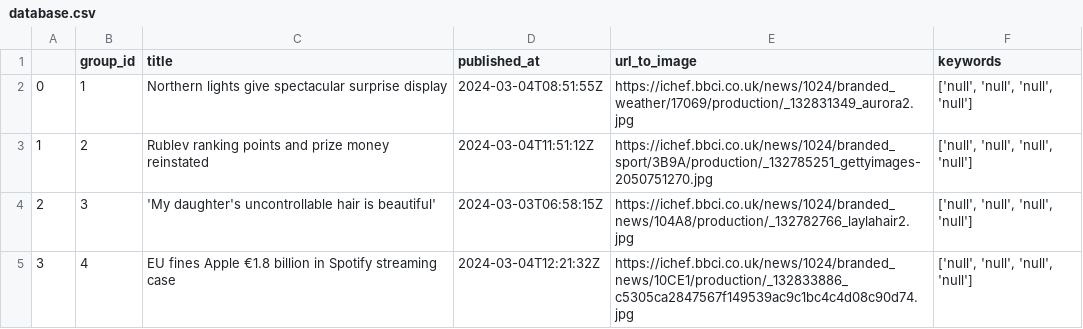
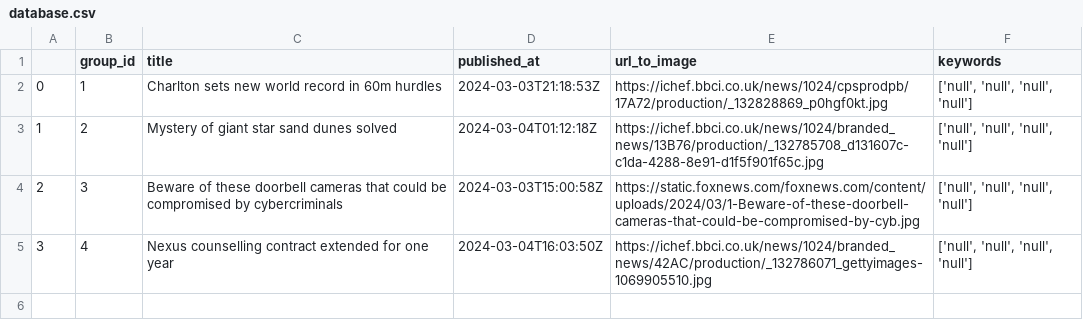
Before and after one commit to AliJanKhuwaja/Project, a CSV file: database.csv, drawn as a sheet.

Commit message:
updated logs

```diff
--- a/database.csv
+++ b/database.csv
@@ -1,5 +1,5 @@
 ,group_id,title,published_at,url_to_image,keywords
-0,1,Northern lights give spectacular surprise display,2024-03-04T08:51:55Z,https://ichef.bbci.co.uk/news/1024/branded_weather/17069/production/_132831349_aurora2.jpg,"['null', 'null', 'null', 'null']"
-1,2,Rublev ranking points and prize money reinstated,2024-03-04T11:51:12Z,https://ichef.bbci.co.uk/news/1024/branded_sport/3B9A/production/_132785251_gettyimages-2050751270.jpg,"['null', 'null', 'null', 'null']"
-2,3,'My daughter's uncontrollable hair is beautiful',2024-03-03T06:58:15Z,https://ichef.bbci.co.uk/news/1024/branded_news/104A8/production/_132782766_laylahair2.jpg,"['null', 'null', 'null', 'null']"
-3,4,EU fines Apple €1.8 billion in Spotify streaming case,2024-03-04T12:21:32Z,https://ichef.bbci.co.uk/news/1024/branded_news/10CE1/production/_132833886_c5305ca2847567f149539ac9c1bc4c4d08c90d74.jpg,"['null', 'null', 'null', 'null']"
+0,1,Charlton sets new world record in 60m hurdles,2024-03-03T21:18:53Z,https://ichef.bbci.co.uk/news/1024/cpsprodpb/17A72/production/_132828869_p0hgf0kt.jpg,"['null', 'null', 'null', 'null']"
+1,2,Mystery of giant star sand dunes solved,2024-03-04T01:12:18Z,https://ichef.bbci.co.uk/news/1024/branded_news/13B76/production/_132785708_d131607c-c1da-4288-8e91-d1f5f901f65c.jpg,"['null', 'null', 'null', 'null']"
+2,3,Beware of these doorbell cameras that could be compromised by cybercriminals,2024-03-03T15:00:58Z,https://static.foxnews.com/foxnews.com/content/uploads/2024/03/1-Beware-of-these-doorbell-cameras-that-could-be-compromised-by-cyb.jpg,"['null', 'null', 'null', 'null']"
+3,4,Nexus counselling contract extended for one year,2024-03-04T16:03:50Z,https://ichef.bbci.co.uk/news/1024/branded_news/42AC/production/_132786071_gettyimages-1069905510.jpg,"['null', 'null', 'null', 'null']"
```
